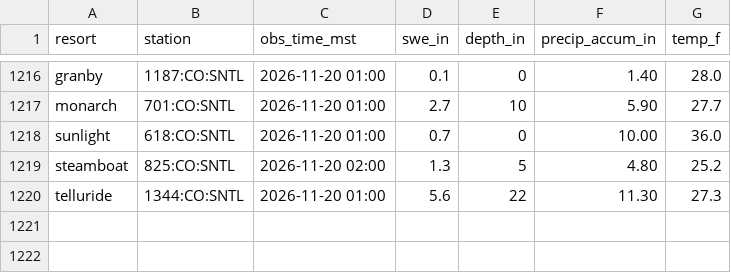
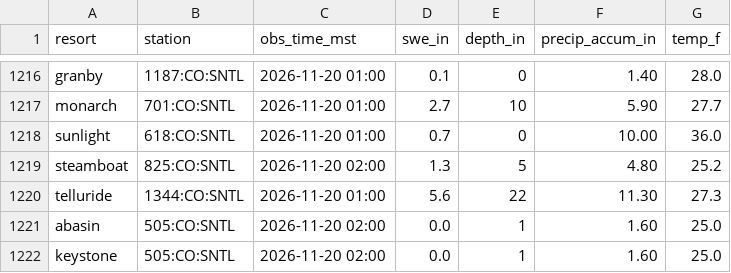
Before and after one commit to i70skibum/ski-logger, a CSV file: data/snotel/2026-11.csv, drawn as a sheet; only a part is shown, gaps mark what is left out; the diff names each change by its address in the sheet, - before the commit and + after, or states it on an @@ line.

Commit message:
data 2026-11-20T10:16Z

```diff
--- a/data/snotel/2026-11.csv
+++ b/data/snotel/2026-11.csv
+row 1221: abasin | 505:CO:SNTL | 2026-11-20 02:00 | 0.0 | 1 | 1.60 | 25.0
+row 1222: keystone | 505:CO:SNTL | 2026-11-20 02:00 | 0.0 | 1 | 1.60 | 25.0
```
Also changed, not shown: data/speed/2026-11.csv, 2 other files.
